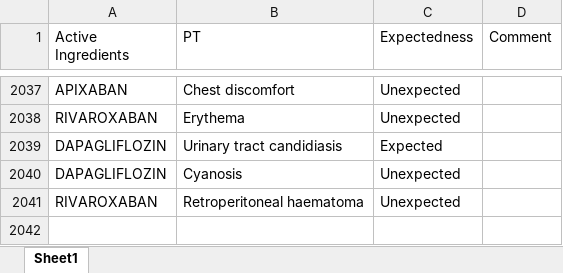
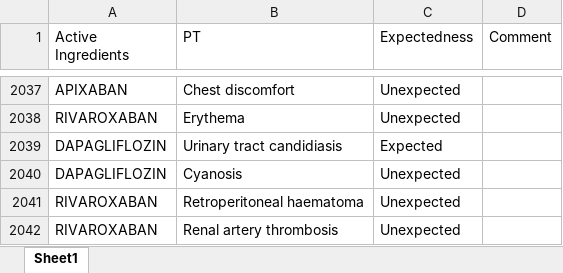
Before and after one commit to JPadhy0680/PV-Automation-Hub-Test, an Excel workbook: data/Listedness_CX.xlsx, sheet Sheet1, drawn as a sheet; only a part is shown, gaps mark what is left out; values as stored, in another font and other column widths than the file's, no borders; the diff names each change by its address in the sheet, - before the commit and + after, or states it on an @@ line.

Commit message:
Update listedness: RIVAROXABAN / Renal artery thrombosis

```diff
--- a/data/Listedness_CX.xlsx (sheet Sheet1)
+++ b/data/Listedness_CX.xlsx (sheet Sheet1)
+row 2042: RIVAROXABAN | Renal artery thrombosis | Unexpected
```
